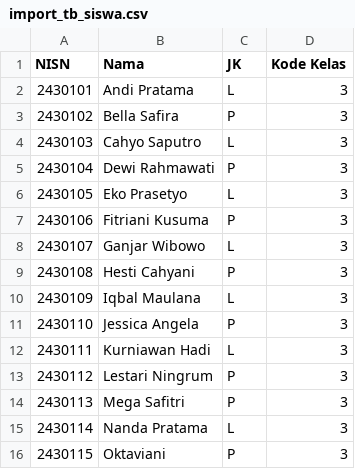
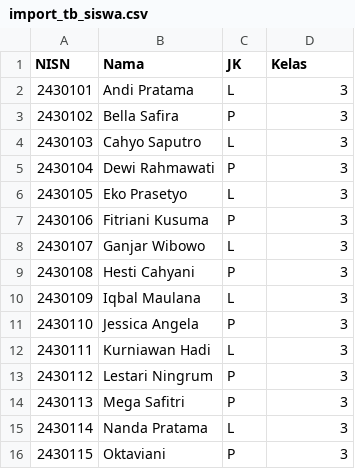
Before and after one commit to gylangsatria/E-VoteSiswa, a CSV file: import_tb_siswa.csv, drawn as a sheet.

Commit message:
docs: update dokumentasi & versi ke 1.6.2
Catat 4 commit perbaikan yang belum terdokumentasi: impor .xlsx (ext-zip), impor massal
tidak putus saat galat baris, pemetaan nama kelas dari Excel, mode production,
edit/hapus DPT, kolom kelas kosong, dan background login.

- CHANGELOG.md: bagian [1.6.2].
- README.md: baris daftar perubahan 1.6.2 + fitur Import DPT Massal.
- footer.php: label versi V.1.6.2.
- import_tb_siswa.csv: header kolom Kelas (menerima nama kelas).

```diff
--- a/import_tb_siswa.csv
+++ b/import_tb_siswa.csv
@@ -1,2 +1,2 @@
-NISN,Nama,JK,Kode Kelas
+NISN,Nama,JK,Kelas
 2430101,Andi Pratama,L,3
```
Also changed, not shown: 3 other files.
